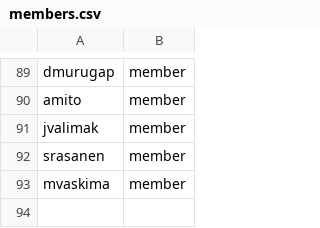
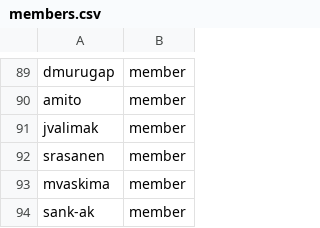
Before and after one commit to innabox/github-config, a CSV file: members.csv, drawn as a sheet; only a part is shown, gaps mark what is left out.

Commit message:
Add user sank-ak (#189)
* Add new member 'sank-ak' to members.csv

* Add sank-ak as a member to fulfillment-wg

```diff
--- a/members.csv
+++ b/members.csv
@@ -93 +93,2 @@ srasanen,member
 mvaskima,member
+sank-ak,member
```
Also changed, not shown: team-members/fulfillment-wg.csv.
